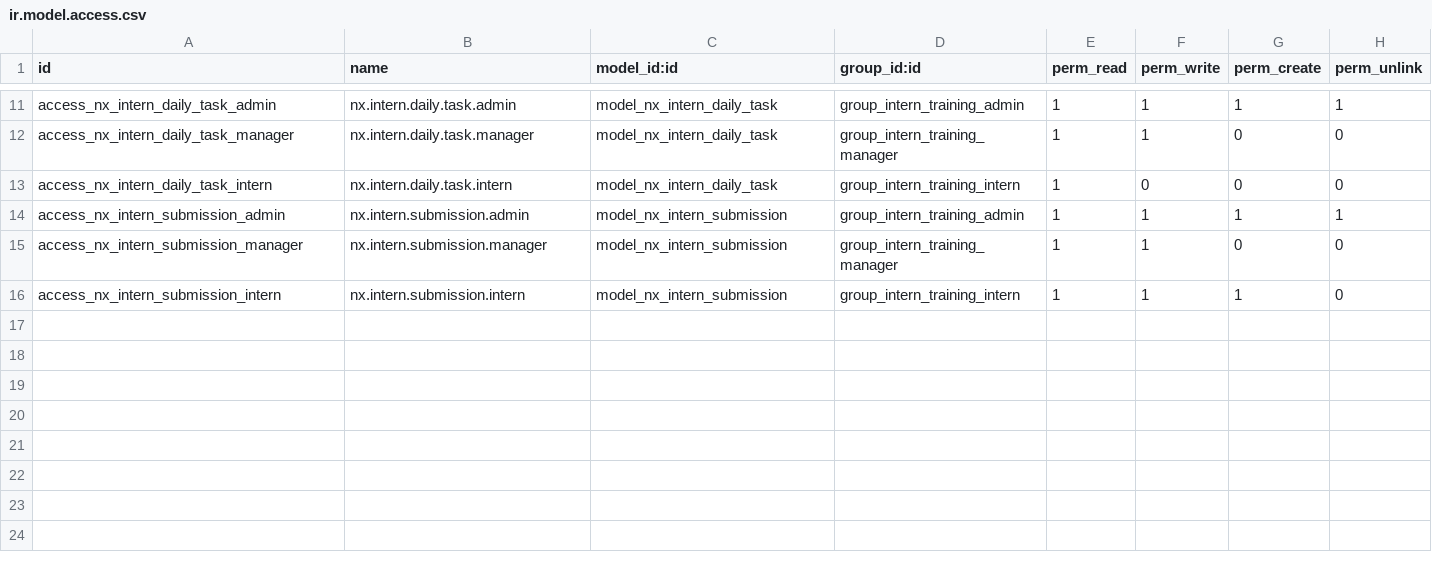
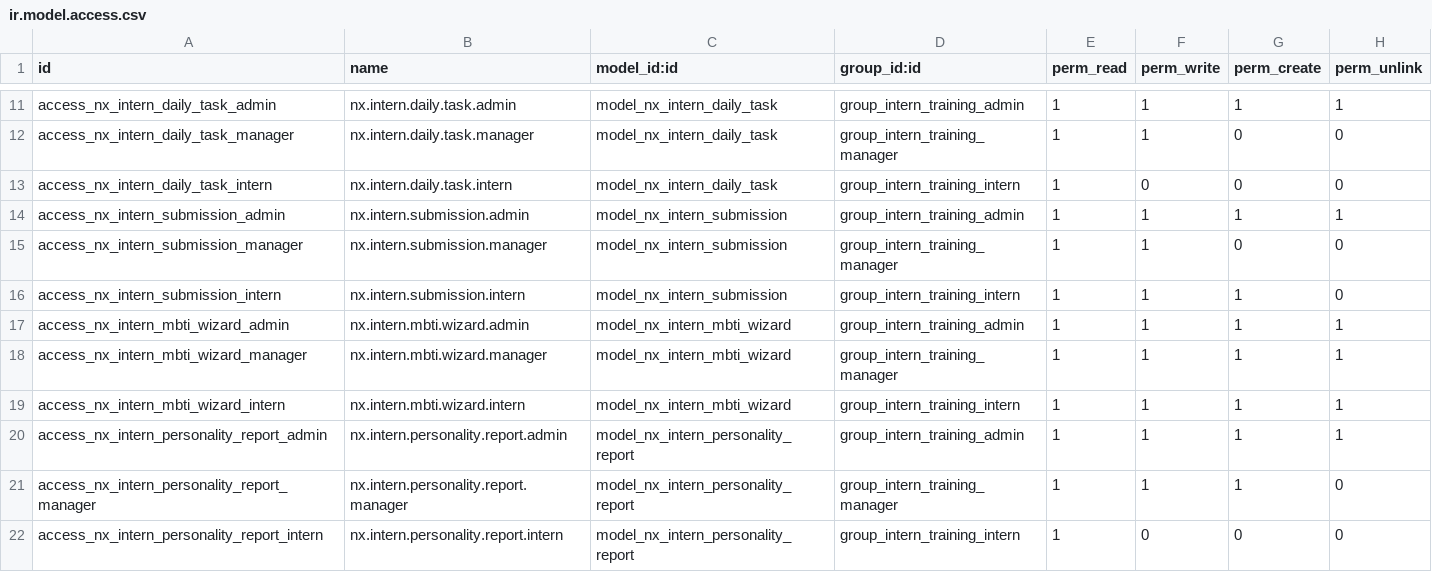
Before and after one commit to muda7iir/intern, a CSV file: nx_intern_training/security/ir.model.access.csv, drawn as a sheet; only a part is shown, gaps mark what is left out; the diff names each change by its address in the sheet, - before the commit and + after, or states it on an @@ line.

Commit message:
Implement MBTI Personality Intelligence System (Onboarding Wizard, Reports, Track Assignment, Security Rules, Notifications, and Analytics Charts)

```diff
--- a/nx_intern_training/security/ir.model.access.csv
+++ b/nx_intern_training/security/ir.model.access.csv
+row 17: access_nx_intern_mbti_wizard_admin | nx.intern.mbti.wizard.admin | model_nx_intern_mbti_wizard | group_intern_training_admin | 1 | 1 | 1 | 1
+row 18: access_nx_intern_mbti_wizard_manager | nx.intern.mbti.wizard.manager | model_nx_intern_mbti_wizard | group_intern_training_manager | 1 | 1 | 1 | 1
+row 19: access_nx_intern_mbti_wizard_intern | nx.intern.mbti.wizard.intern | model_nx_intern_mbti_wizard | group_intern_training_intern | 1 | 1 | 1 | 1
+row 20: access_nx_intern_personality_report_admin | nx.intern.personality.report.admin | model_nx_intern_personality_report | group_intern_training_admin | 1 | 1 | 1 | 1
+row 21: access_nx_intern_personality_report_manager | nx.intern.personality.report.manager | model_nx_intern_personality_report | group_intern_training_manager | 1 | 1 | 1 | 0
+row 22: access_nx_intern_personality_report_intern | nx.intern.personality.report.intern | model_nx_intern_personality_report | group_intern_training_intern | 1 | 0 | 0 | 0
```
Also changed, not shown: 12 other files.
